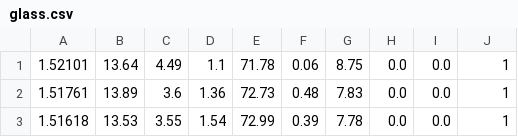
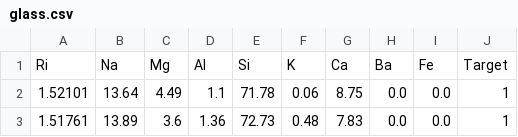
Before and after one commit to AlfieFitch/CS165-Coursework, a CSV file: glass.csv, drawn as a sheet; only a part is shown; the shorter side is filled out with more unchanged rows.

```diff
--- a/glass.csv
+++ b/glass.csv
@@ -1 +1,2 @@
+Ri,Na,Mg,Al,Si,K,Ca,Ba,Fe,Target
 1.52101,13.64,4.49,1.1,71.78,0.06,8.75,0.0,0.0,1
```
Also changed, not shown: 1 other file.
